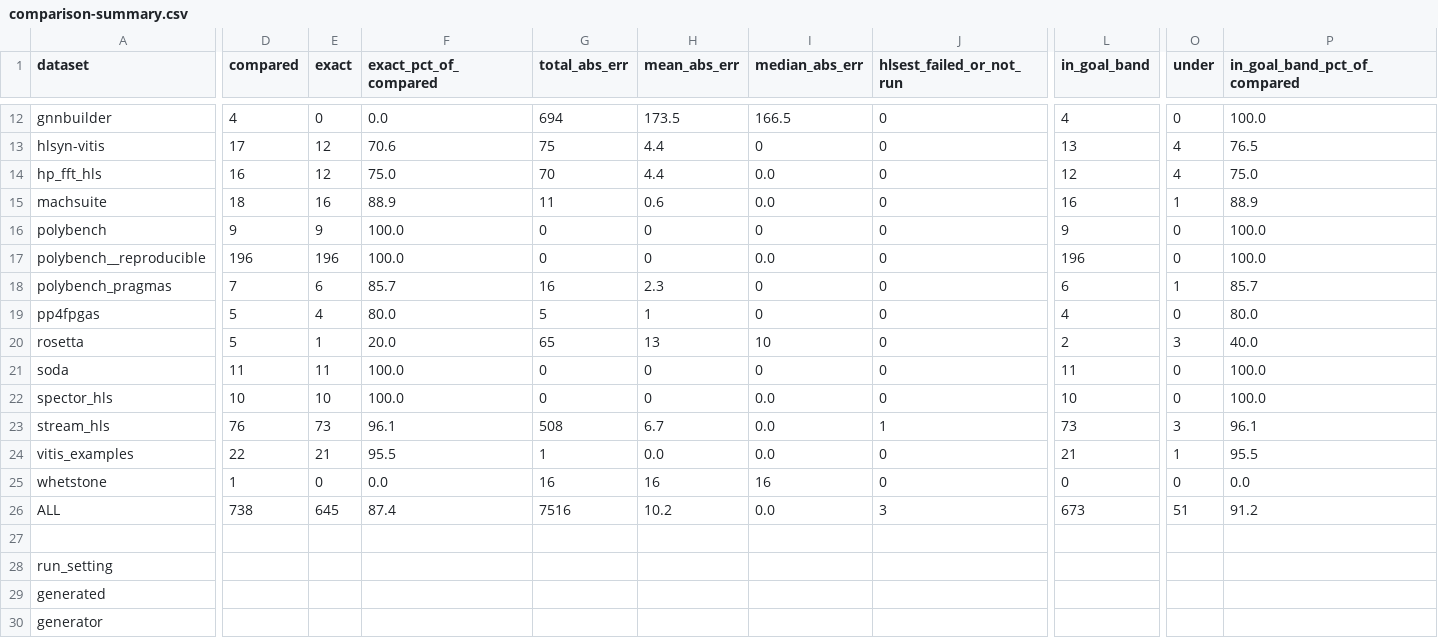
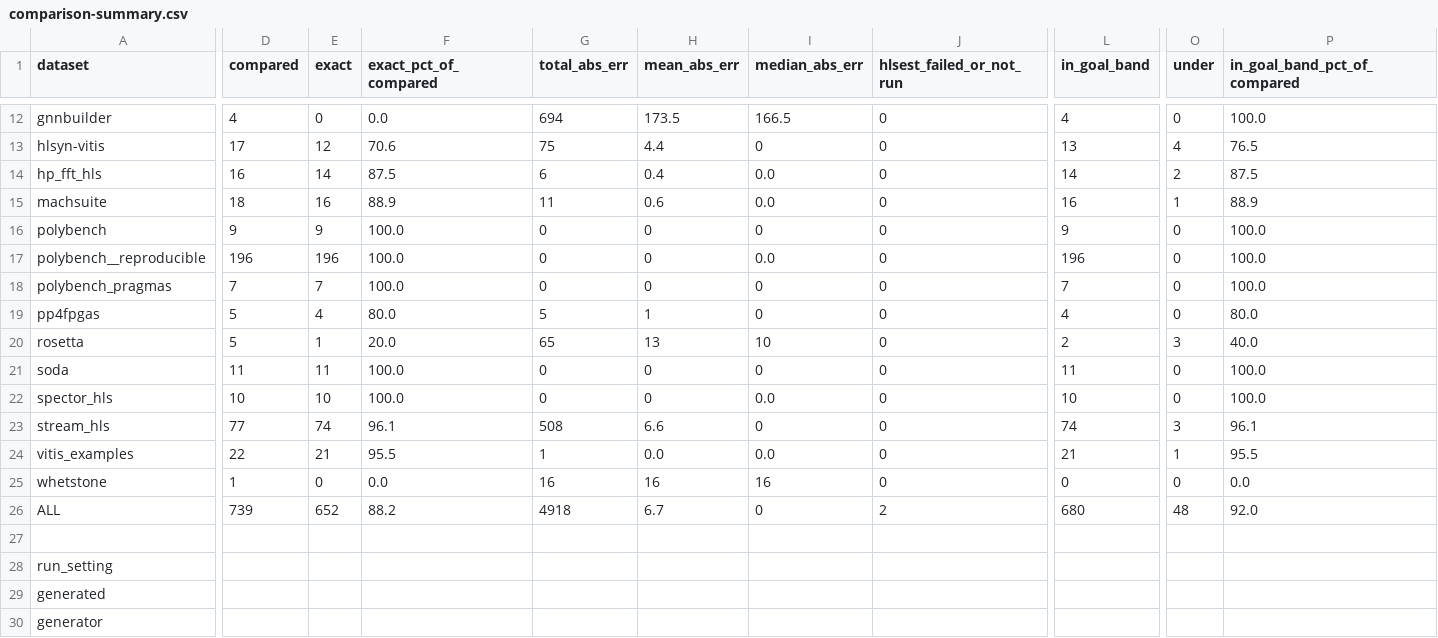
Before and after one commit to akaushikyu/circt, a CSV file: tools/hls-est-validate/results/comparison-summary.csv, drawn as a sheet; only a part is shown, gaps mark what is left out; the diff covers the shown part only; the diff names each change by its address in the sheet, - before the commit and + after, or states it on an @@ line.

```diff
--- a/tools/hls-est-validate/results/comparison-summary.csv
+++ b/tools/hls-est-validate/results/comparison-summary.csv
-E14 (exact): 12
+E14 (exact): 14
-F14 (exact_pct_of_compared): 75.0
+F14 (exact_pct_of_compared): 87.5
-G14 (total_abs_err): 70
+G14 (total_abs_err): 6
-H14 (mean_abs_err): 4.4
+H14 (mean_abs_err): 0.4
-L14 (in_goal_band): 12
+L14 (in_goal_band): 14
-O14 (under): 4
+O14 (under): 2
-P14 (in_goal_band_pct_of_compared): 75.0
+P14 (in_goal_band_pct_of_compared): 87.5
-E18 (exact): 6
+E18 (exact): 7
-F18 (exact_pct_of_compared): 85.7
+F18 (exact_pct_of_compared): 100.0
-G18 (total_abs_err): 16
+G18 (total_abs_err): 0
-H18 (mean_abs_err): 2.3
+H18 (mean_abs_err): 0
-L18 (in_goal_band): 6
+L18 (in_goal_band): 7
-O18 (under): 1
+O18 (under): 0
-P18 (in_goal_band_pct_of_compared): 85.7
+P18 (in_goal_band_pct_of_compared): 100.0
-D23 (compared): 76
+D23 (compared): 77
-E23 (exact): 73
+E23 (exact): 74
-H23 (mean_abs_err): 6.7
+H23 (mean_abs_err): 6.6
-I23 (median_abs_err): 0.0
+I23 (median_abs_err): 0
-J23 (hlsest_failed_or_not_run): 1
+J23 (hlsest_failed_or_not_run): 0
-L23 (in_goal_band): 73
+L23 (in_goal_band): 74
-D26 (compared): 738
+D26 (compared): 739
-E26 (exact): 645
+E26 (exact): 652
-F26 (exact_pct_of_compared): 87.4
+F26 (exact_pct_of_compared): 88.2
-G26 (total_abs_err): 7516
+G26 (total_abs_err): 4918
-H26 (mean_abs_err): 10.2
+H26 (mean_abs_err): 6.7
-I26 (median_abs_err): 0.0
+I26 (median_abs_err): 0
-J26 (hlsest_failed_or_not_run): 3
+J26 (hlsest_failed_or_not_run): 2
-L26 (in_goal_band): 673
+L26 (in_goal_band): 680
-O26 (under): 51
+O26 (under): 48
-P26 (in_goal_band_pct_of_compared): 91.2
+P26 (in_goal_band_pct_of_compared): 92.0
```
Also changed, not shown: 14 edited cells elsewhere in this file, tools/hls-est-validate/results/comparison.csv, 12 other files.
